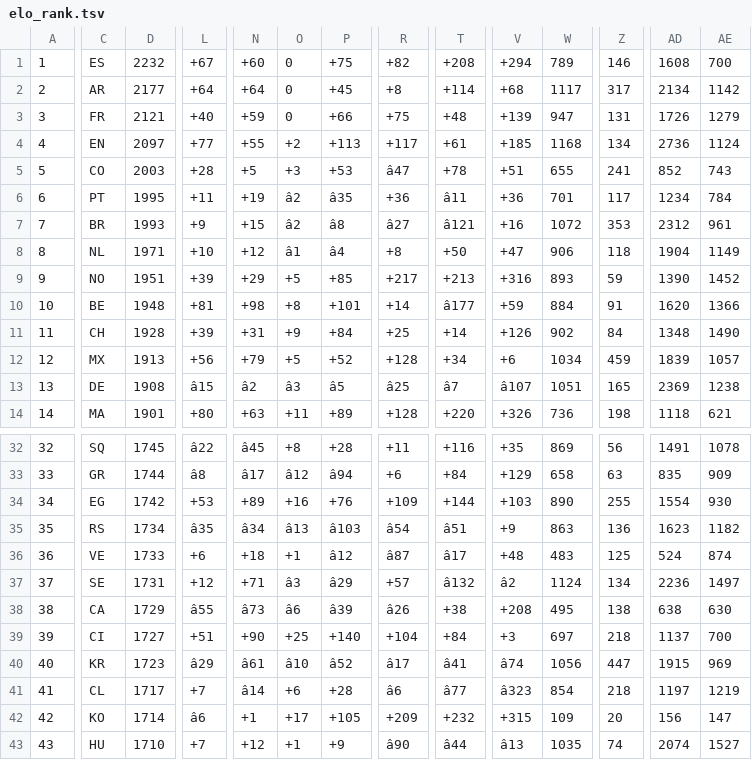
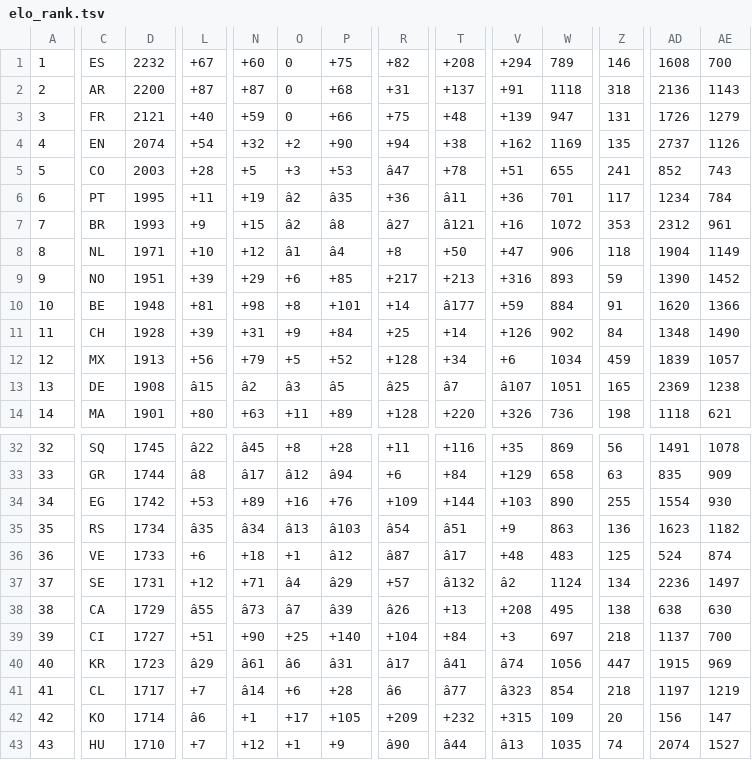
Before and after one commit to born-in-plays-for/mundial-build, a TSV file: pipeline/elo_rank.tsv, drawn as a sheet; only a part is shown, gaps mark what is left out; the diff covers the shown part only; the diff names each change by its address in the sheet, - before the commit and + after, or states it on an @@ line.

```diff
--- a/pipeline/elo_rank.tsv
+++ b/pipeline/elo_rank.tsv
-D2: 2177
+D2: 2200
-L2: +64
+L2: +87
-N2: +64
+N2: +87
-P2: +45
+P2: +68
-R2: +8
+R2: +31
-T2: +114
+T2: +137
-V2: +68
+V2: +91
-W2: 1117
+W2: 1118
-Z2: 317
+Z2: 318
-AD2: 2134
+AD2: 2136
-AE2: 1142
+AE2: 1143
-D4: 2097
+D4: 2074
-L4: +77
+L4: +54
-N4: +55
+N4: +32
-P4: +113
+P4: +90
-R4: +117
+R4: +94
-T4: +61
+T4: +38
-V4: +185
+V4: +162
-W4: 1168
+W4: 1169
-Z4: 134
+Z4: 135
-AD4: 2736
+AD4: 2737
-AE4: 1124
+AE4: 1126
-O9: +5
+O9: +6
-O37: â3
+O37: â4
-O38: â6
+O38: â7
-T38: +38
+T38: +13
-O40: â10
+O40: â6
-P40: â52
+P40: â31
```
Also changed, not shown: 31 edited cells elsewhere in this file, 1 other file.
